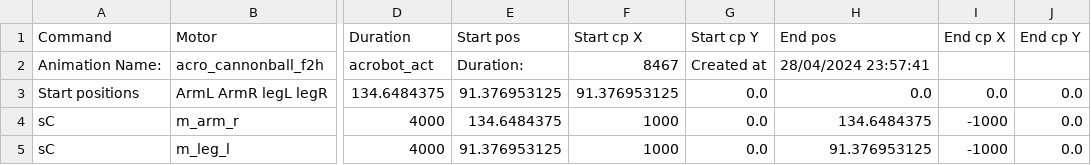
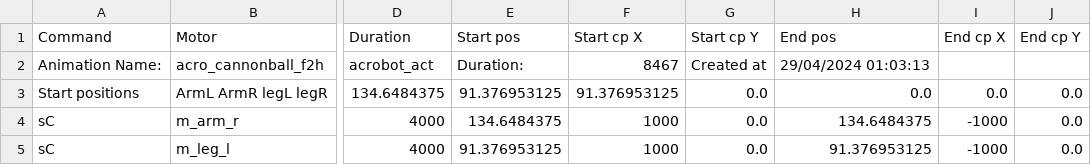
Before and after one commit to hapiel/Acrobot, a CSV file: choreography/moves/acro_cannonball_f2h.csv, drawn as a sheet; only a part is shown, gaps mark what is left out; the diff names each change by its address in the sheet, - before the commit and + after, or states it on an @@ line.

```diff
--- a/choreography/moves/acro_cannonball_f2h.csv
+++ b/choreography/moves/acro_cannonball_f2h.csv
-H2 (End pos): 28/04/2024 23:57:41
+H2 (End pos): 29/04/2024 01:03:13
```
Also changed, not shown: choreography/moves/acro_contra_rolldown.csv, choreography/moves/acro_curbet.csv, 47 other files.
